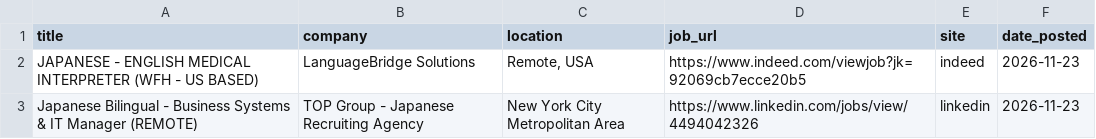
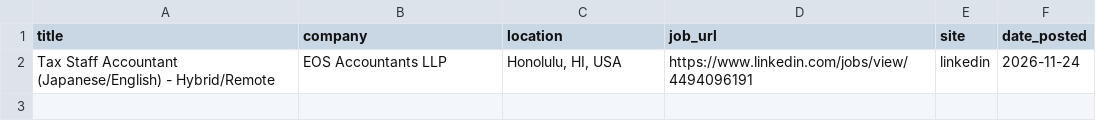
Before and after one commit to ayakacall/prospector, a CSV file: data/japanese-jobs-daily.csv, drawn as a sheet; removed rows and columns are numbered as before the commit, all else as after; the diff names each change by its address in the sheet, - before the commit and + after, or states it on an @@ line.

```diff
--- a/data/japanese-jobs-daily.csv
+++ b/data/japanese-jobs-daily.csv
-row 2: JAPANESE - ENGLISH MEDICAL INTERPRETER (WFH - US BASED) | LanguageBridge Solutions | Remote, USA | https://www.indeed.com/viewjob?jk=92069cb7ecce20b5 | indeed | 2026-11-23
-row 3: Japanese Bilingual - Business Systems & IT Manager (REMOTE) | TOP Group - Japanese Recruiting Agency | New York City Metropolitan Area | https://www.linkedin.com/jobs/view/4494042326 | linkedin | 2026-11-23
+row 2: Tax Staff Accountant (Japanese/English) - Hybrid/Remote | EOS Accountants LLP | Honolulu, HI, USA | https://www.linkedin.com/jobs/view/4494096191 | linkedin | 2026-11-24
```
Also changed, not shown: 1 other file.
